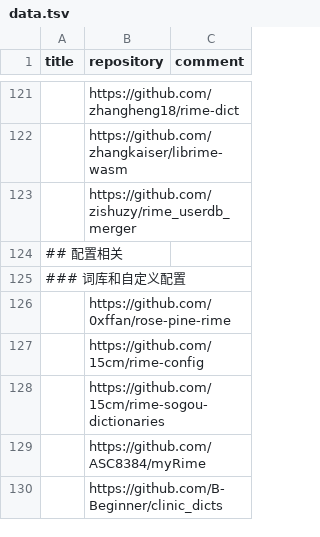
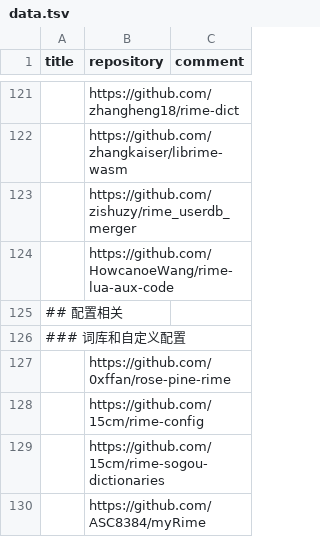
Before and after one commit to hantang/rime-list, a TSV file: data.tsv, drawn as a sheet; only a part is shown, gaps mark what is left out; the shorter side is filled out with more unchanged rows.

Commit message:
Update data

```diff
--- a/data.tsv
+++ b/data.tsv
@@ -123,2 +123,3 @@ title	repository	comment
 	https://github.com/zishuzy/rime_userdb_merger	
+	https://github.com/HowcanoeWang/rime-lua-aux-code	
 ## 配置相关		
```
